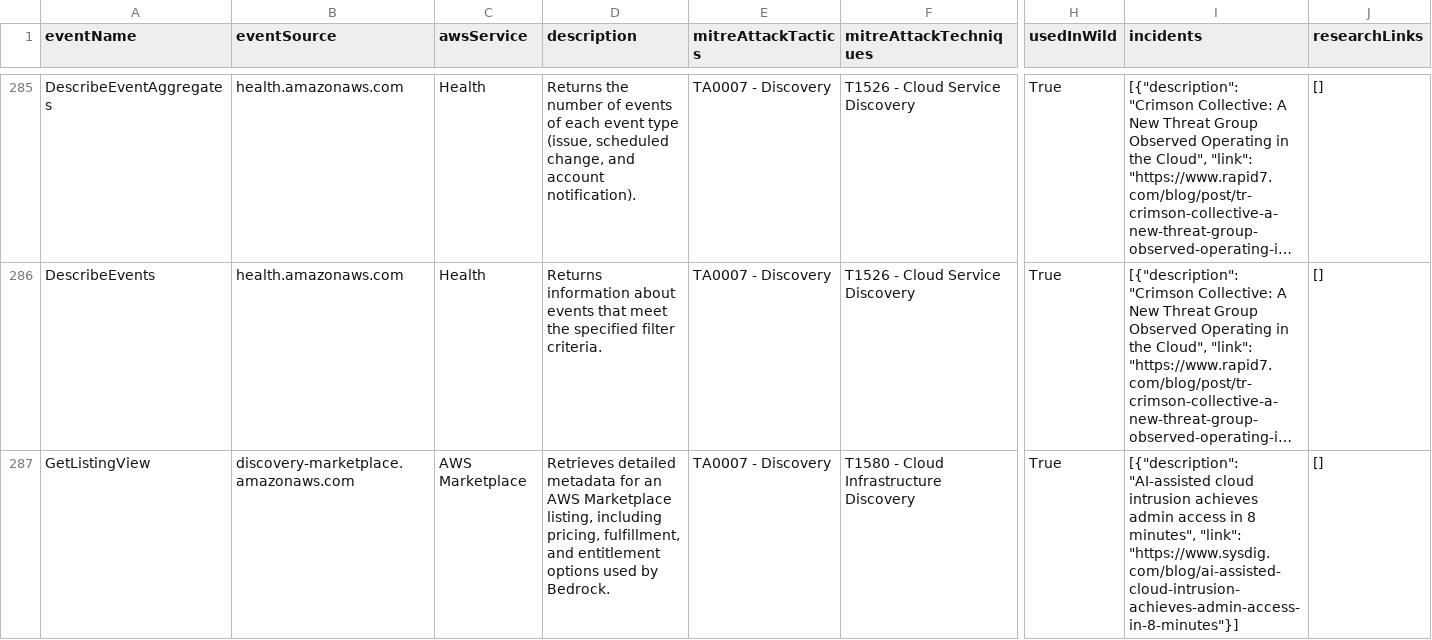
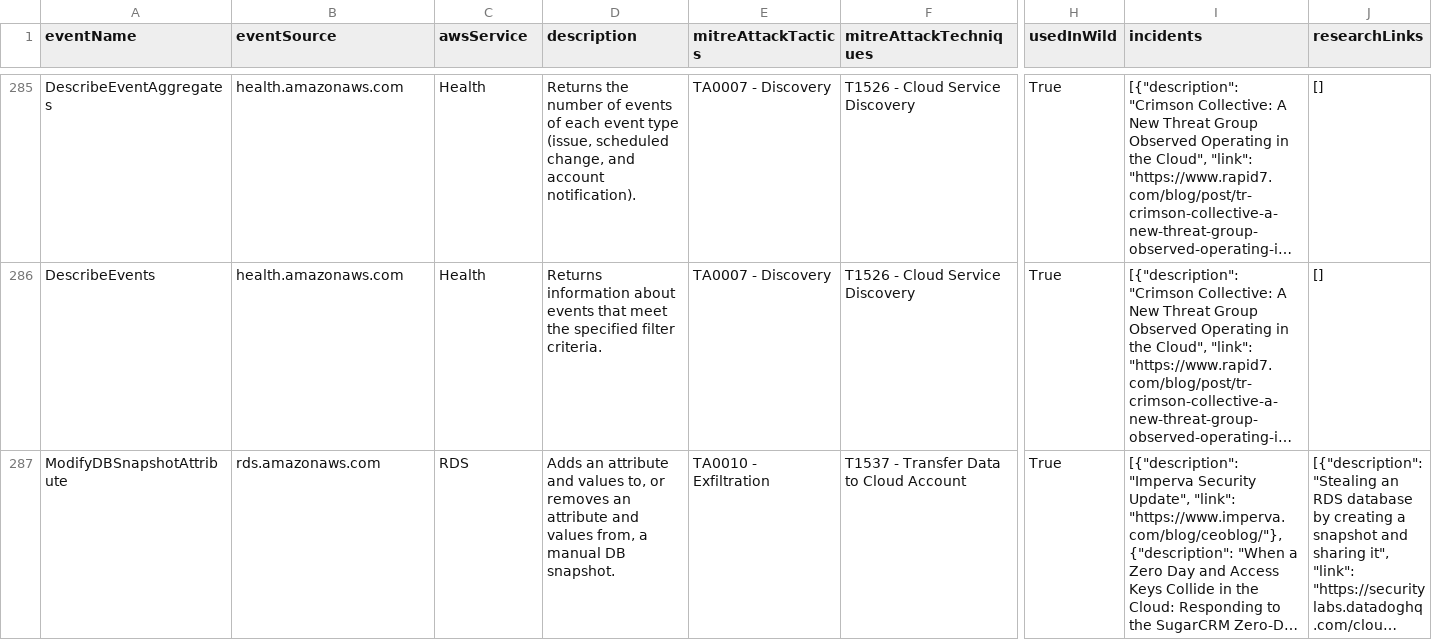
Before and after one commit to adanalvarez/TrailDiscover, a CSV file: docs/events.csv, drawn as a sheet; only a part is shown, gaps mark what is left out; the shorter side is filled out with more unchanged rows; long unchanged cells end in …; removed rows and columns are numbered as before the commit, all else as after; rows hold the shown columns only; the diff covers the shown part only; the diff names each change by its address in the sheet, - before the commit and + after, or states it on an @@ line.

Commit message:
regenerate events (#44)

```diff
--- a/docs/events.csv
+++ b/docs/events.csv
-row 287: GetListingView | discovery-marketplace.amazonaws.com | AWS Marketplace | Retrieves detailed metadata for an AWS Marketplace listing, including pricing, fulfillment, and entitlement options used by Bedrock. | TA0007 - Discovery | T1580 - Cloud Infrastructure Discovery | True | [{"description": "AI-assisted cloud intrusion achieves admin access in 8 minutes", "link": "https://www.sysdig.com/blog/ai-assisted-cloud-intrusion-achieves-admin-access-in-8-minutes"}] | []
```
Also changed, not shown: 3 added rows, 2 removed rows and 2 edited cells elsewhere in this file, 2 other files.
